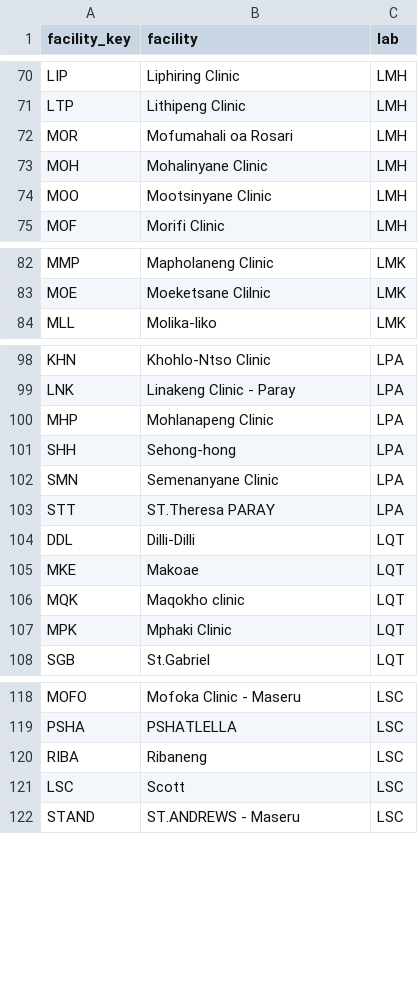
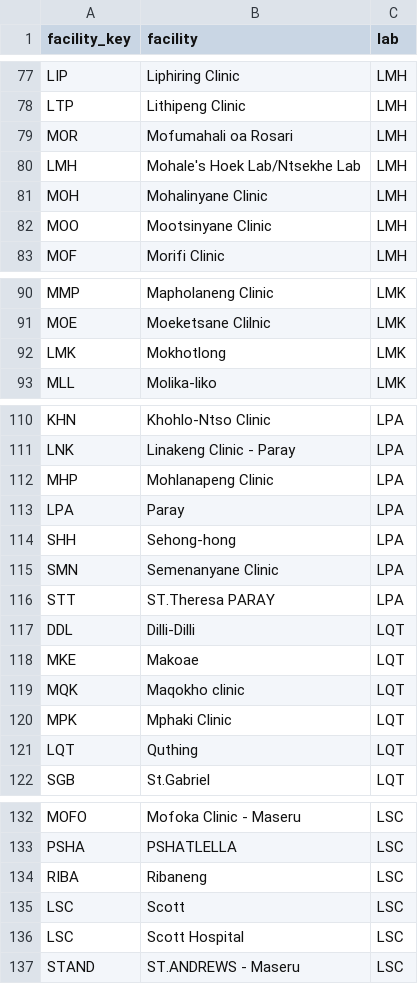
Before and after one commit to Kharatsa/STT-ODK-Forms, a CSV file: metadata/facilities.csv, drawn as a sheet; only a part is shown, gaps mark what is left out; the diff covers the shown part only.

```diff
--- a/metadata/facilities.csv
+++ b/metadata/facilities.csv
@@ -72,2 +79,3 @@ LTP,Lithipeng Clinic,LMH
 MOR,Mofumahali oa Rosari,LMH
+LMH,Mohale's Hoek Lab/Ntsekhe Lab,LMH
 MOH,Mohalinyane Clinic,LMH
@@ -83,2 +91,3 @@ MMP,Mapholaneng Clinic,LMK
 MOE,Moeketsane Clilnic,LMK
+LMK,Mokhotlong,LMK
 MLL,Molika-liko,LMK
@@ -100,2 +112,3 @@ LNK,Linakeng Clinic - Paray,LPA
 MHP,Mohlanapeng Clinic,LPA
+LPA,Paray,LPA
 SHH,Sehong-hong,LPA
@@ -107,2 +120,3 @@ MQK,Maqokho clinic,LQT
 MPK,Mphaki Clinic,LQT
+LQT,Quthing,LQT
 SGB,St.Gabriel,LQT
@@ -121,2 +135,3 @@ RIBA,Ribaneng,LSC
 LSC,Scott,LSC
+LSC,Scott Hospital,LSC
 STAND,ST.ANDREWS - Maseru,LSC
```
Also changed, not shown: 13 added rows elsewhere in this file.
